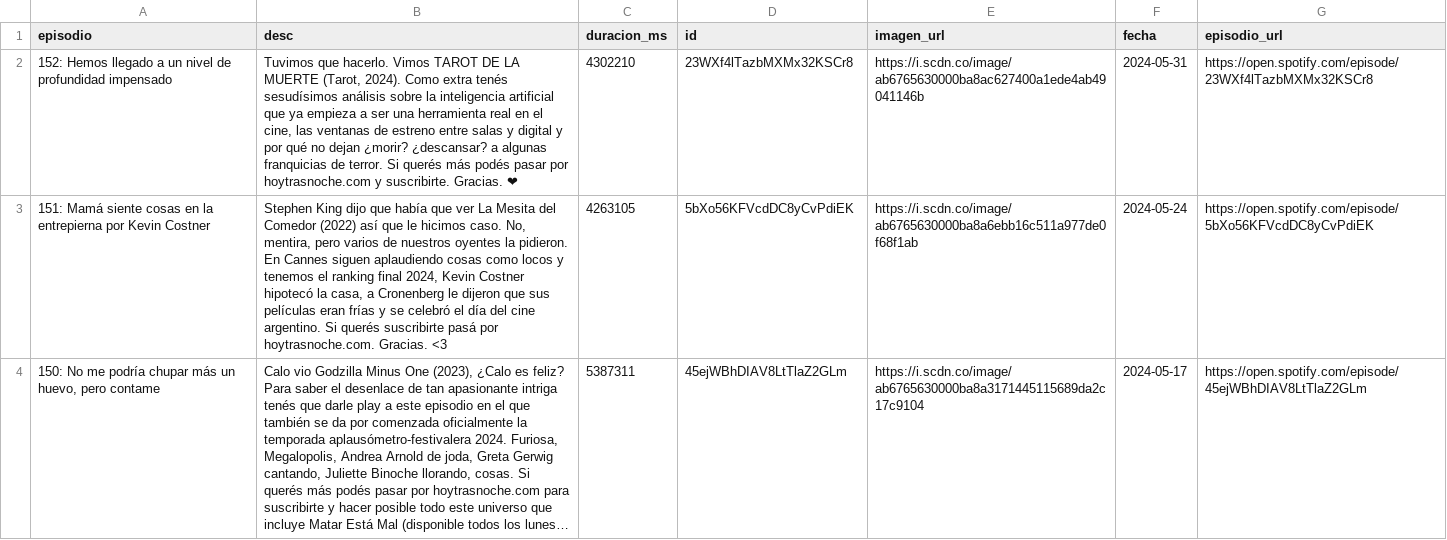
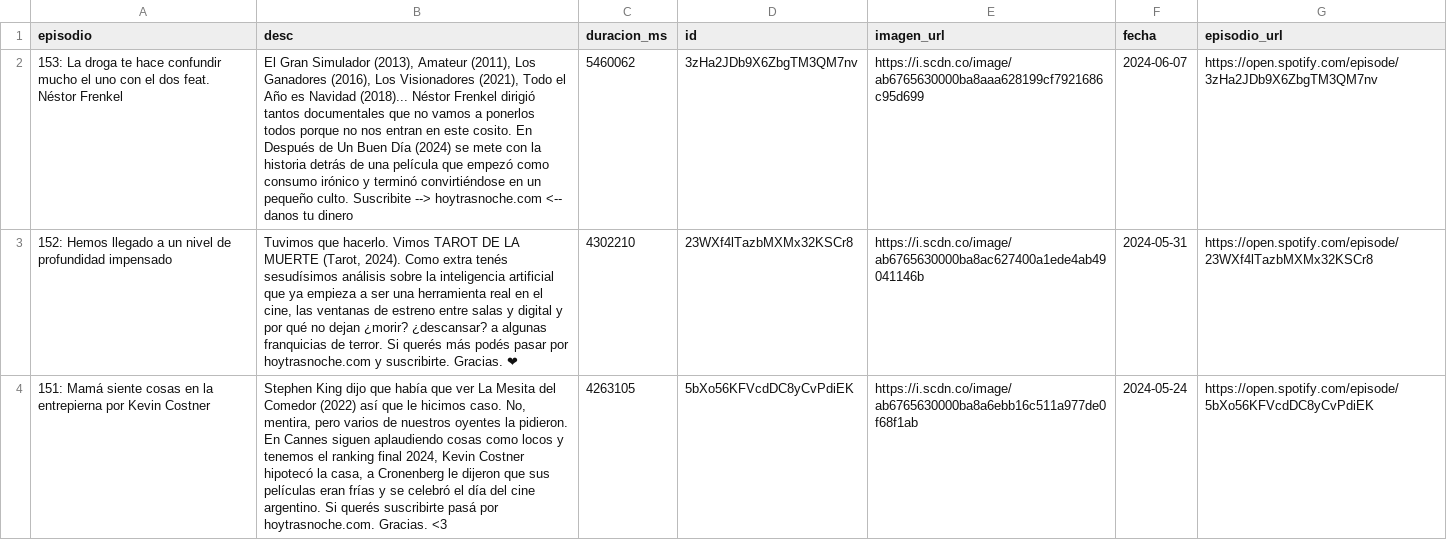
Before and after one commit to vhgauto/ht.buscador, a CSV file: datos/spotify.csv, drawn as a sheet; only a part is shown; the shorter side is filled out with more unchanged rows; long unchanged cells end in …; the diff names each change by its address in the sheet, - before the commit and + after, or states it on an @@ line.

```diff
--- a/datos/spotify.csv
+++ b/datos/spotify.csv
+row 2: 153: La droga te hace confundir mucho el uno con el dos feat. Néstor Frenkel | El Gran Simulador (2013), Amateur (2011), Los Ganadores (2016), Los Visionadores (2021), Todo el Año es Navidad (2018)... Néstor Frenkel dirigió tantos documentales que no vamos a ponerlos todos porque no nos entran en este cosito. En Después de Un Buen Día (2024) se mete con la historia detrás de una película que empezó como consumo irónico y terminó convirtiéndose en un pequeño culto. Suscribite --> hoytrasnoche.com <-- danos tu dinero | 5460062 | 3zHa2JDb9X6ZbgTM3QM7nv | https://i.scdn.co/image/ab6765630000ba8aaa628199cf7921686c95d699 | 2024-06-07 | https://open.spotify.com/episode/3zHa2JDb9X6ZbgTM3QM7nv
```
Also changed, not shown: datos/datos.csv, 1 other file.
